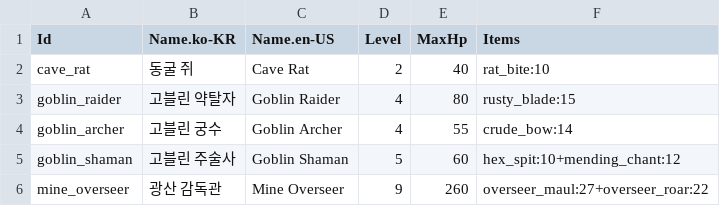
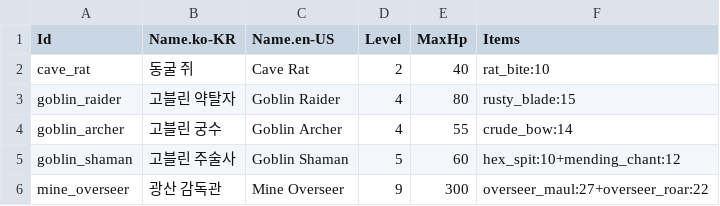
Before and after one commit to merustudy/F1, a CSV file: Assets/@Data/Source/EnemyData.csv, drawn as a sheet.

```diff
--- a/Assets/@Data/Source/EnemyData.csv
+++ b/Assets/@Data/Source/EnemyData.csv
@@ -5,2 +5,2 @@ goblin_archer,고블린 궁수,Goblin Archer,4,55,crude_bow:14
 goblin_shaman,고블린 주술사,Goblin Shaman,5,60,hex_spit:10+mending_chant:12
-mine_overseer,광산 감독관,Mine Overseer,9,260,overseer_maul:27+overseer_roar:22
+mine_overseer,광산 감독관,Mine Overseer,9,300,overseer_maul:27+overseer_roar:22
```
Also changed, not shown: Assets/@Data/Source/BalanceData.csv, Assets/@Data/Source/EnemyGroupData.csv, 50 other files.
